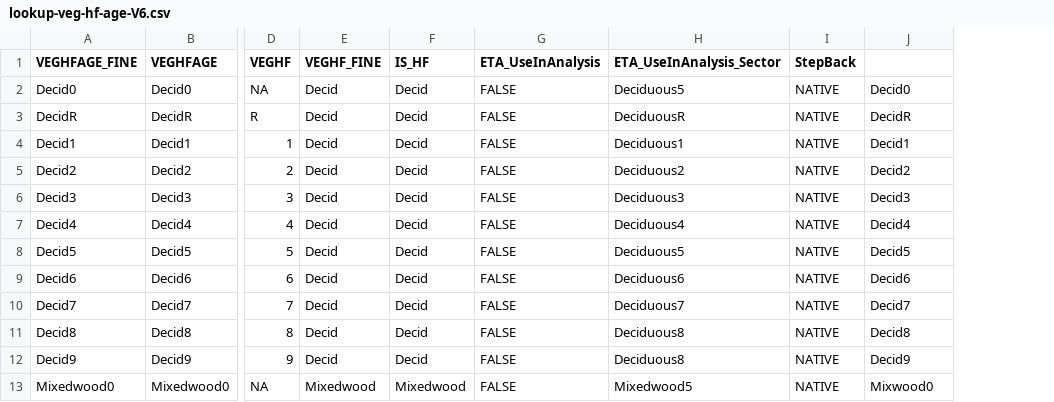
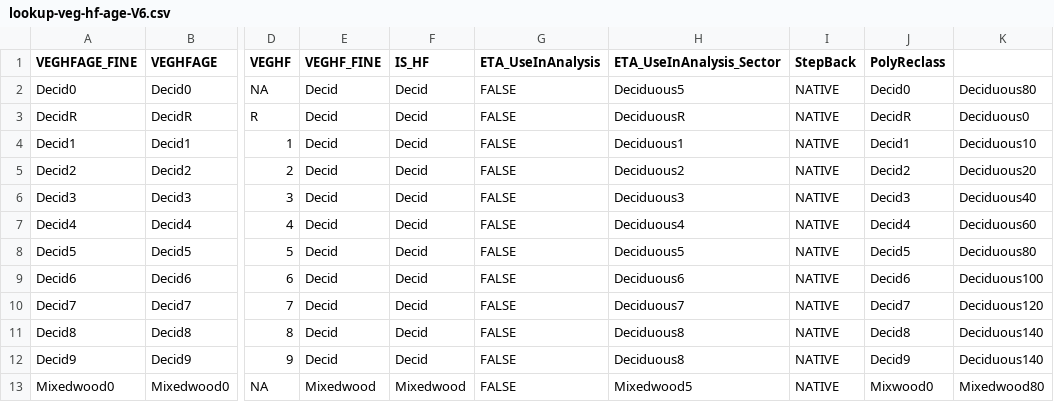
Before and after one commit to psolymos/abmianalytics, a CSV file: lookup/lookup-veg-hf-age-V6.csv, drawn as a sheet; only a part is shown, gaps mark what is left out; the diff names each change by its address in the sheet, - before the commit and + after, or states it on an @@ line.

Commit message:
poly tool

```diff
--- a/lookup/lookup-veg-hf-age-V6.csv
+++ b/lookup/lookup-veg-hf-age-V6.csv
+column K, rows 2-13: Deciduous80 | Deciduous0 | Deciduous10 | Deciduous20 | Deciduous40 | Deciduous60 | Deciduous80 | Deciduous100 | Deciduous120 | Deciduous140 | Deciduous140 | Mixedwood80
-J1: (empty)
+J1: PolyReclass
```
Also changed, not shown: 3 other files.
